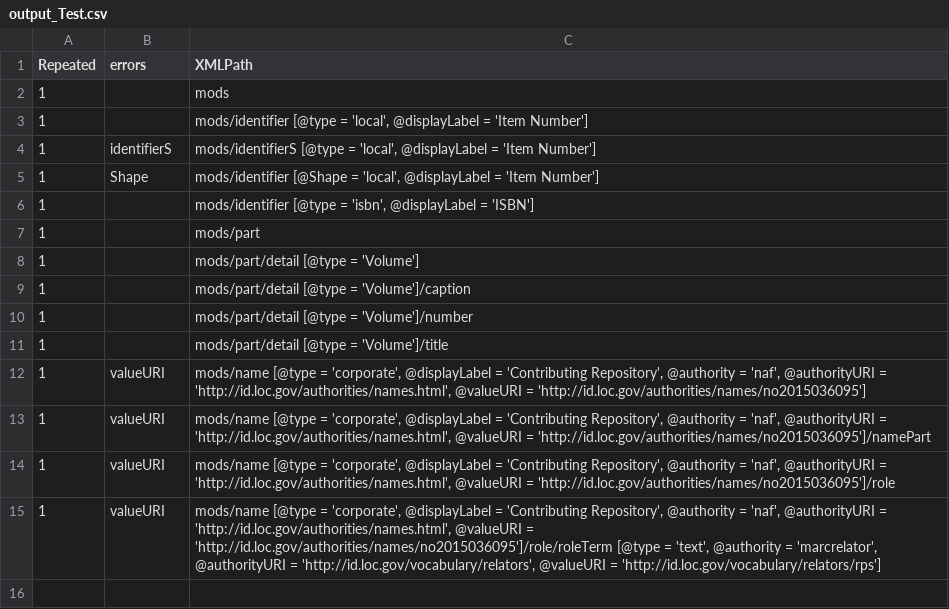
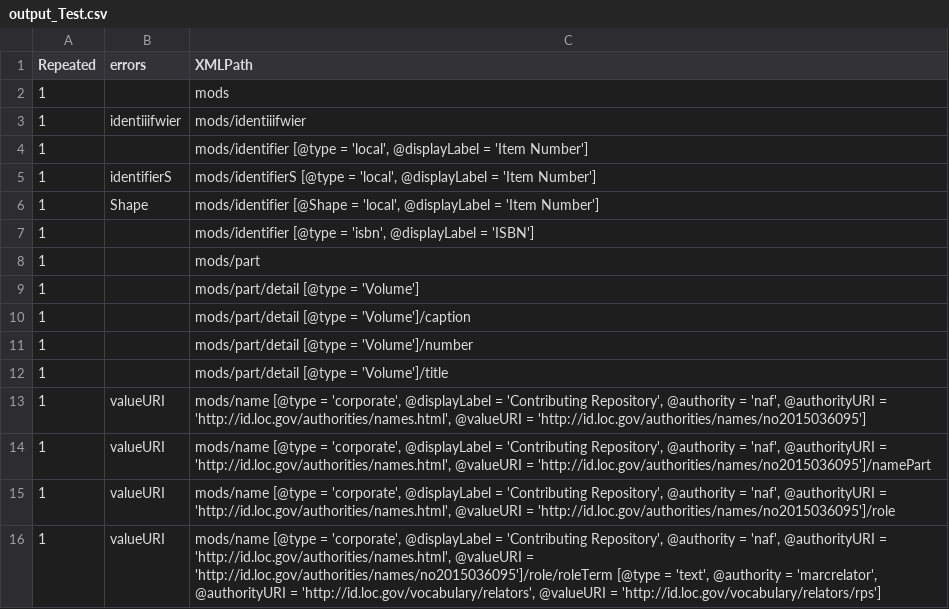
Before and after one commit to miladkhanlou/Ingest_Parser_in-progress, a CSV file: output_Test.csv, drawn as a sheet; the diff names each change by its address in the sheet, - before the commit and + after, or states it on an @@ line.

```diff
--- a/output_Test.csv
+++ b/output_Test.csv
+row 3: 1 | identiiifwier | mods/identiiifwier
```
Also changed, not shown: 6 other files.
